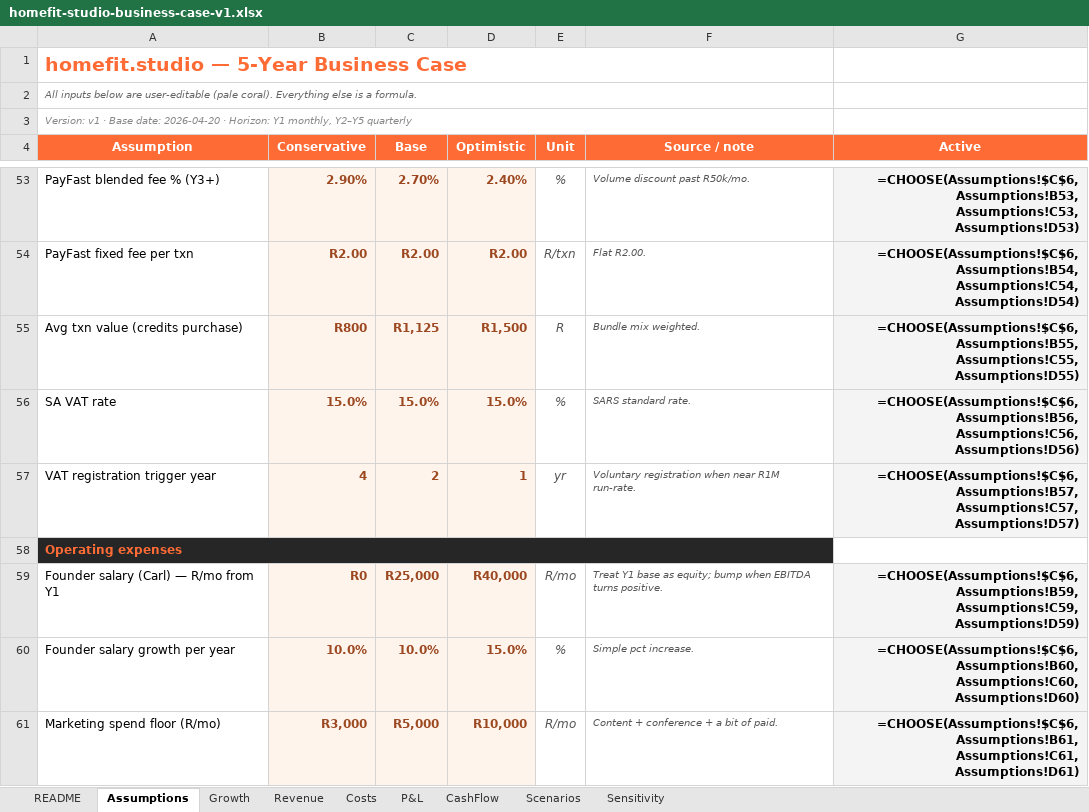
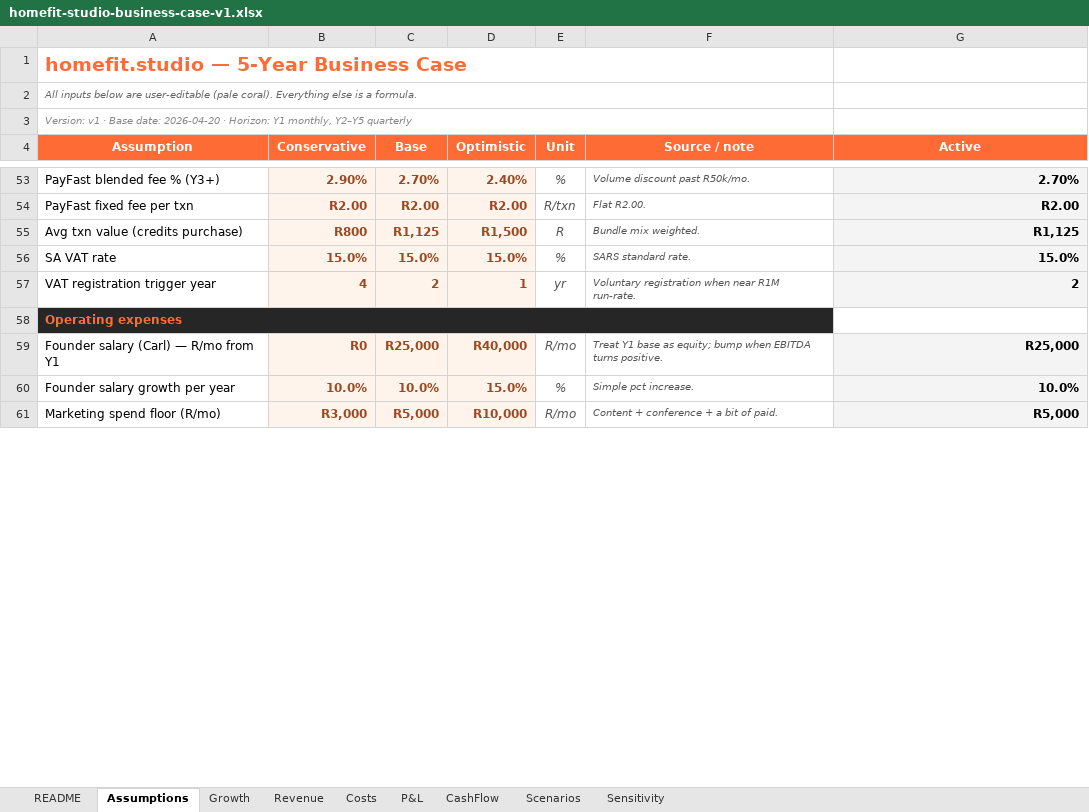
Before and after one commit to carlheinmostert/TrainMe, an Excel workbook: docs/business-case/homefit-studio-business-case-v1.xlsx, sheet Assumptions, drawn as a sheet; only a part is shown, gaps mark what is left out; values as stored, in another font and other column widths than the file's, no borders; formulas without a stored value are shown as written; the diff covers the shown part only; the diff names each change by its address in the sheet, - before the commit and + after, or states it on an @@ line.

```diff
--- a/docs/business-case/homefit-studio-business-case-v1.xlsx (sheet Assumptions)
+++ b/docs/business-case/homefit-studio-business-case-v1.xlsx (sheet Assumptions)
-G53 (Active): =CHOOSE(Assumptions!$C$6, Assumptions!B53, Assumptions!C53, Assumptions!D53)
+G53 (Active): 2.70%
-G54 (Active): =CHOOSE(Assumptions!$C$6, Assumptions!B54, Assumptions!C54, Assumptions!D54)
+G54 (Active): R2.00
-G55 (Active): =CHOOSE(Assumptions!$C$6, Assumptions!B55, Assumptions!C55, Assumptions!D55)
+G55 (Active): R1,125
-G56 (Active): =CHOOSE(Assumptions!$C$6, Assumptions!B56, Assumptions!C56, Assumptions!D56)
+G56 (Active): 15.0%
-G57 (Active): =CHOOSE(Assumptions!$C$6, Assumptions!B57, Assumptions!C57, Assumptions!D57)
+G57 (Active): 2
-B58:F58 fill: none
+B58:F58 fill: #262626
-G59 (Active): =CHOOSE(Assumptions!$C$6, Assumptions!B59, Assumptions!C59, Assumptions!D59)
+G59 (Active): R25,000
-G60 (Active): =CHOOSE(Assumptions!$C$6, Assumptions!B60, Assumptions!C60, Assumptions!D60)
+G60 (Active): 10.0%
-G61 (Active): =CHOOSE(Assumptions!$C$6, Assumptions!B61, Assumptions!C61, Assumptions!D61)
+G61 (Active): R5,000
```
Also changed, not shown: 45 edited cells and cell formats elsewhere in this sheet, sheet Costs, sheet Growth, sheet Revenue, sheet CashFlow, sheet P&L, sheet Scenarios, 1 more sheet.
